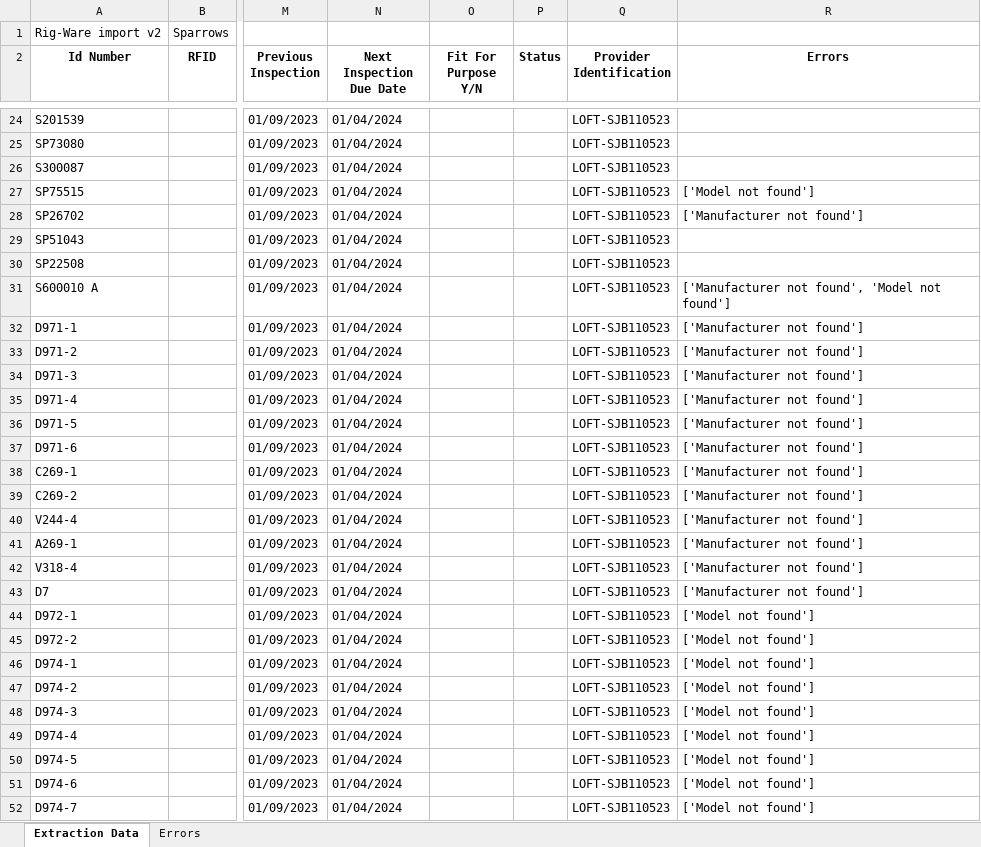
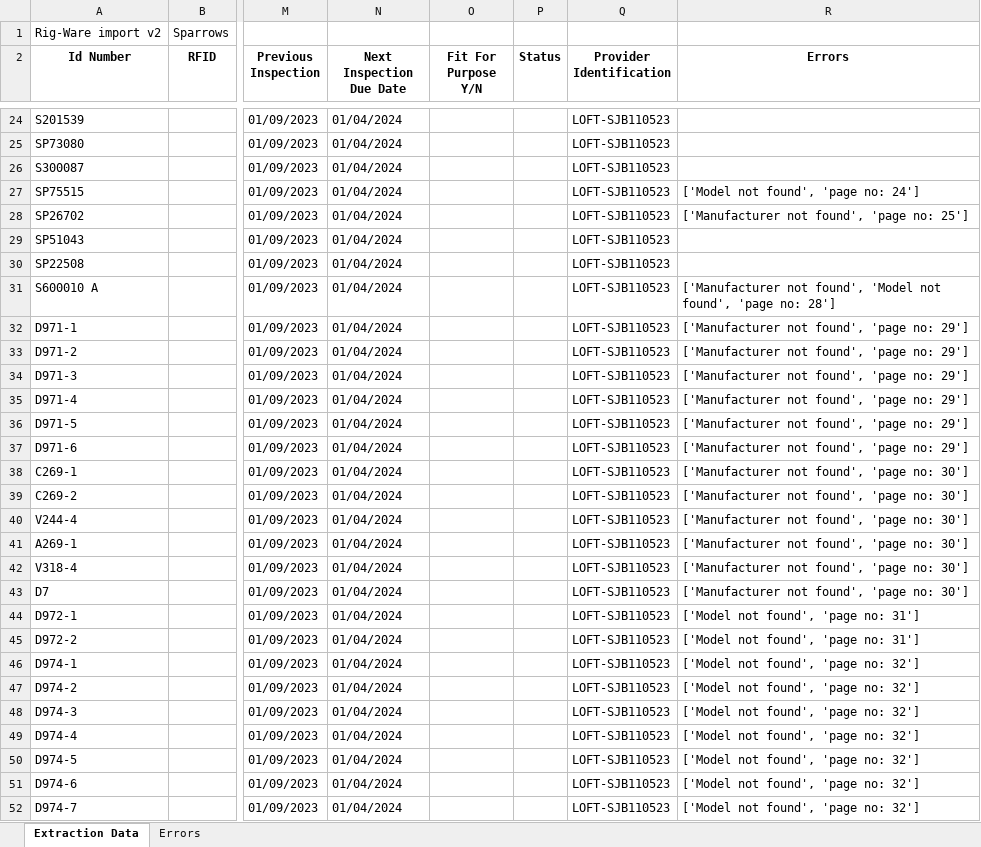
Before and after one commit to t09Simi/pdf_text_extraction, an Excel workbook: database/Sparrows.xlsx, sheet Extraction Data, drawn as a sheet; only a part is shown, gaps mark what is left out; values as stored, in another font and other column widths than the file's, no borders; the diff covers the shown part only; the diff names each change by its address in the sheet, - before the commit and + after, or states it on an @@ line.

Commit message:
error handling and previous commit changes added to lambda handlers

```diff
--- a/database/Sparrows.xlsx (sheet Extraction Data)
+++ b/database/Sparrows.xlsx (sheet Extraction Data)
-R27 (Errors): ['Model not found']
+R27 (Errors): ['Model not found', 'page no: 24']
-R28 (Errors): ['Manufacturer not found']
+R28 (Errors): ['Manufacturer not found', 'page no: 25']
-R31 (Errors): …'Model not found']
+R31 (Errors): …'Model not found', 'page no: 28']
-R32:R37 (Errors): ['Manufacturer not found']
+R32:R37 (Errors): ['Manufacturer not found', 'page no: 29']
-R38:R43 (Errors): ['Manufacturer not found']
+R38:R43 (Errors): ['Manufacturer not found', 'page no: 30']
-R44:R45 (Errors): ['Model not found']
+R44:R45 (Errors): ['Model not found', 'page no: 31']
-R46:R52 (Errors): ['Model not found']
+R46:R52 (Errors): ['Model not found', 'page no: 32']
```
Also changed, not shown: 194 edited cells elsewhere in this sheet, 4 other files.
